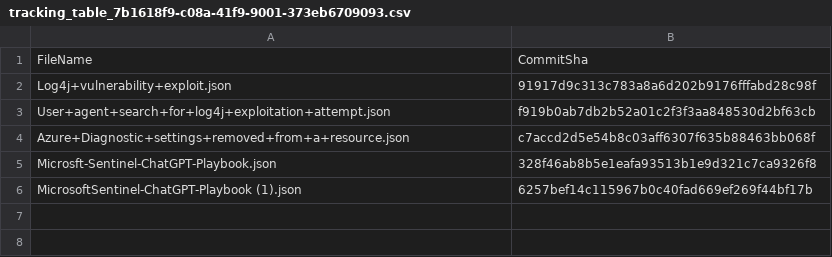
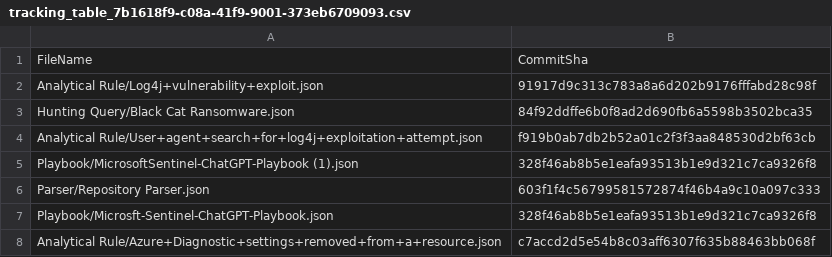
Before and after one commit to DRICKDATTA/SentinelIaC, a CSV file: .sentinel/tracking_table_7b1618f9-c08a-41f9-9001-373eb6709093.csv, drawn as a sheet.

Commit message:
Modified tracking table

```diff
--- a/.sentinel/tracking_table_7b1618f9-c08a-41f9-9001-373eb6709093.csv
+++ b/.sentinel/tracking_table_7b1618f9-c08a-41f9-9001-373eb6709093.csv
@@ -1,6 +1,8 @@
 FileName, CommitSha
-Log4j+vulnerability+exploit.json,91917d9c313c783a8a6d202b9176fffabd28c98f
-User+agent+search+for+log4j+exploitation+attempt.json,f919b0ab7db2b52a01c2f3f3aa848530d2bf63cb
-Azure+Diagnostic+settings+removed+from+a+resource.json,c7accd2d5e54b8c03aff6307f635b88463bb068f
-Microsft-Sentinel-ChatGPT-Playbook.json,328f46ab8b5e1eafa93513b1e9d321c7ca9326f8
-MicrosoftSentinel-ChatGPT-Playbook (1).json,6257bef14c115967b0c40fad669ef269f44bf17b
+Analytical Rule/Log4j+vulnerability+exploit.json,91917d9c313c783a8a6d202b9176fffabd28c98f
+Hunting Query/Black Cat Ransomware.json,84f92ddffe6b0f8ad2d690fb6a5598b3502bca35
+Analytical Rule/User+agent+search+for+log4j+exploitation+attempt.json,f919b0ab7db2b52a01c2f3f3aa848530d2bf63cb
+Playbook/MicrosoftSentinel-ChatGPT-Playbook (1).json,328f46ab8b5e1eafa93513b1e9d321c7ca9326f8
+Parser/Repository Parser.json,603f1f4c56799581572874f46b4a9c10a097c333
+Playbook/Microsft-Sentinel-ChatGPT-Playbook.json,328f46ab8b5e1eafa93513b1e9d321c7ca9326f8
+Analytical Rule/Azure+Diagnostic+settings+removed+from+a+resource.json,c7accd2d5e54b8c03aff6307f635b88463bb068f
```
